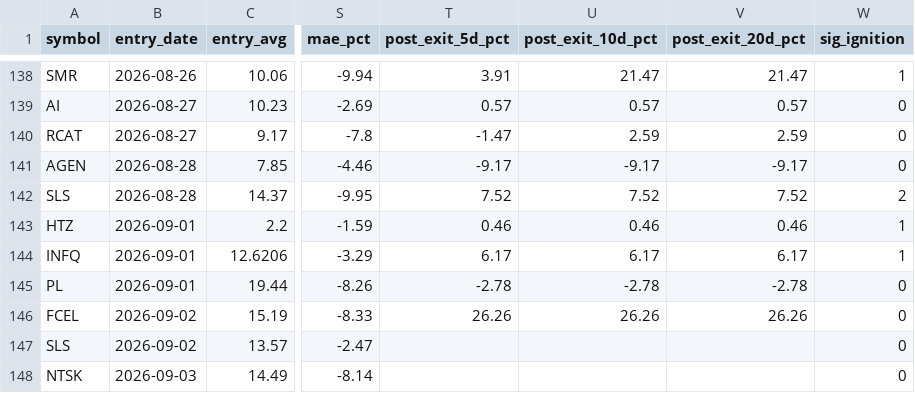
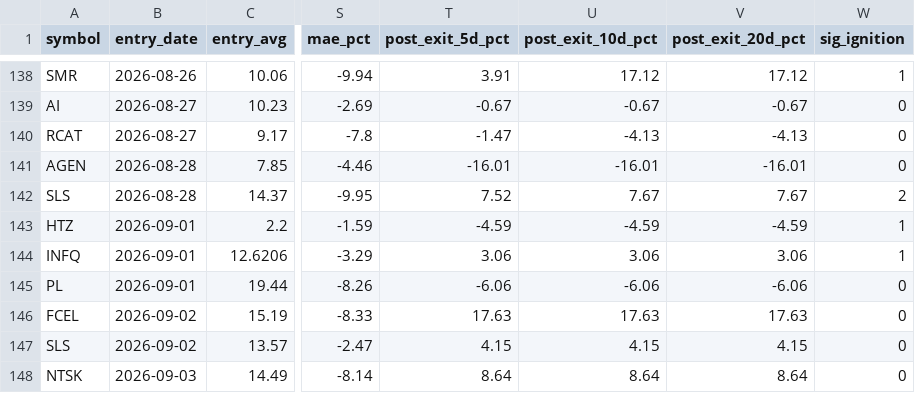
Before and after one commit to maciejmikulewiczpl-ux/Trading, a CSV file: logs/lottery_trade_ledger.csv, drawn as a sheet; only a part is shown, gaps mark what is left out; the diff covers the shown part only; the diff names each change by its address in the sheet, - before the commit and + after, or states it on an @@ line.

```diff
--- a/logs/lottery_trade_ledger.csv
+++ b/logs/lottery_trade_ledger.csv
-U138 (post_exit_10d_pct): 21.47
+U138 (post_exit_10d_pct): 17.12
-V138 (post_exit_20d_pct): 21.47
+V138 (post_exit_20d_pct): 17.12
-T139 (post_exit_5d_pct): 0.57
+T139 (post_exit_5d_pct): -0.67
-U139 (post_exit_10d_pct): 0.57
+U139 (post_exit_10d_pct): -0.67
-V139 (post_exit_20d_pct): 0.57
+V139 (post_exit_20d_pct): -0.67
-U140 (post_exit_10d_pct): 2.59
+U140 (post_exit_10d_pct): -4.13
-V140 (post_exit_20d_pct): 2.59
+V140 (post_exit_20d_pct): -4.13
-T141 (post_exit_5d_pct): -9.17
+T141 (post_exit_5d_pct): -16.01
-U141 (post_exit_10d_pct): -9.17
+U141 (post_exit_10d_pct): -16.01
-V141 (post_exit_20d_pct): -9.17
+V141 (post_exit_20d_pct): -16.01
-U142 (post_exit_10d_pct): 7.52
+U142 (post_exit_10d_pct): 7.67
-V142 (post_exit_20d_pct): 7.52
+V142 (post_exit_20d_pct): 7.67
-T143 (post_exit_5d_pct): 0.46
+T143 (post_exit_5d_pct): -4.59
-U143 (post_exit_10d_pct): 0.46
+U143 (post_exit_10d_pct): -4.59
-V143 (post_exit_20d_pct): 0.46
+V143 (post_exit_20d_pct): -4.59
-T144 (post_exit_5d_pct): 6.17
+T144 (post_exit_5d_pct): 3.06
-U144 (post_exit_10d_pct): 6.17
+U144 (post_exit_10d_pct): 3.06
-V144 (post_exit_20d_pct): 6.17
+V144 (post_exit_20d_pct): 3.06
-T145 (post_exit_5d_pct): -2.78
+T145 (post_exit_5d_pct): -6.06
-U145 (post_exit_10d_pct): -2.78
+U145 (post_exit_10d_pct): -6.06
-V145 (post_exit_20d_pct): -2.78
+V145 (post_exit_20d_pct): -6.06
-T146 (post_exit_5d_pct): 26.26
+T146 (post_exit_5d_pct): 17.63
-U146 (post_exit_10d_pct): 26.26
+U146 (post_exit_10d_pct): 17.63
-V146 (post_exit_20d_pct): 26.26
+V146 (post_exit_20d_pct): 17.63
-T147 (post_exit_5d_pct): (empty)
+T147 (post_exit_5d_pct): 4.15
-U147 (post_exit_10d_pct): (empty)
+U147 (post_exit_10d_pct): 4.15
-V147 (post_exit_20d_pct): (empty)
+V147 (post_exit_20d_pct): 4.15
-T148 (post_exit_5d_pct): (empty)
+T148 (post_exit_5d_pct): 8.64
-U148 (post_exit_10d_pct): (empty)
+U148 (post_exit_10d_pct): 8.64
-V148 (post_exit_20d_pct): (empty)
+V148 (post_exit_20d_pct): 8.64
```
Also changed, not shown: 1 added row and 63 edited cells elsewhere in this file, 2 other files.
